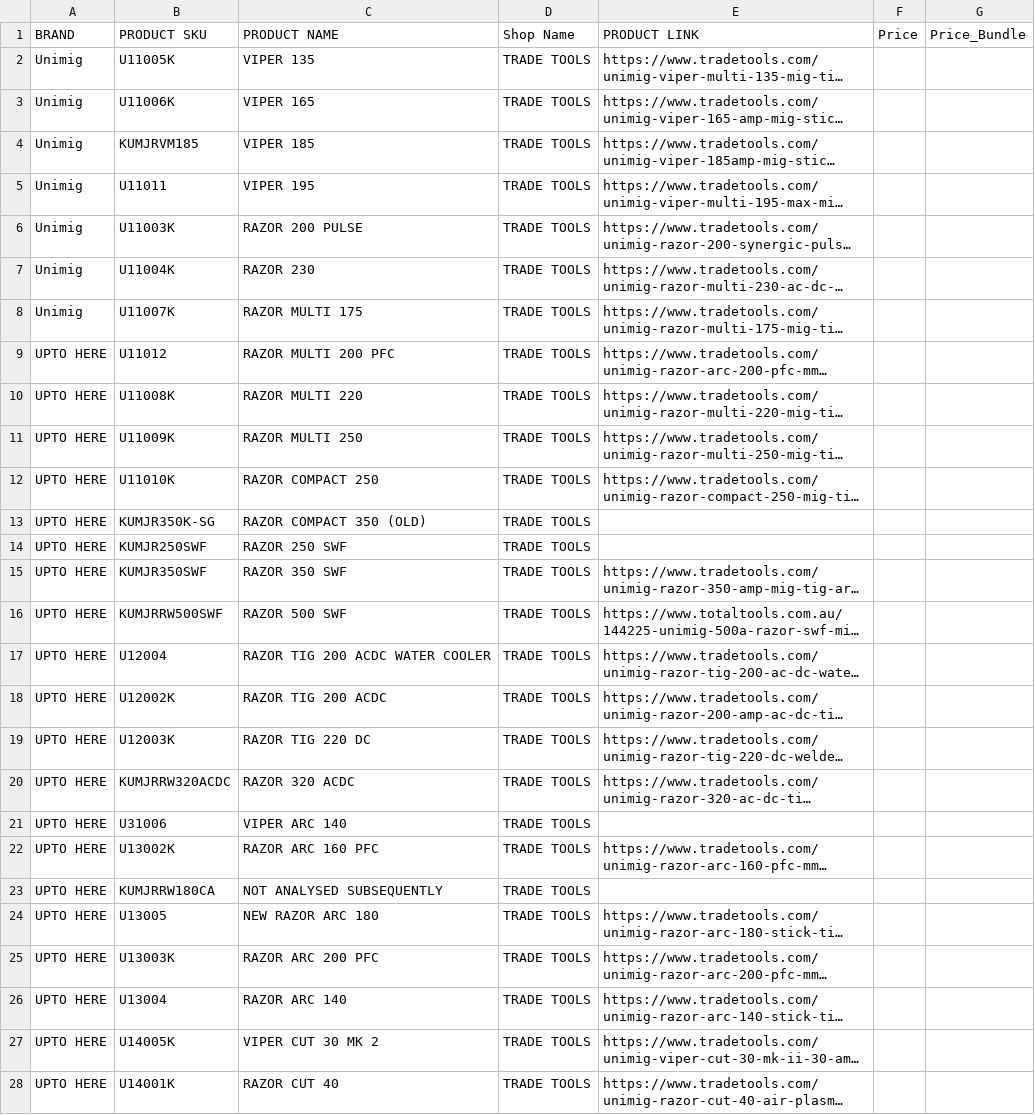
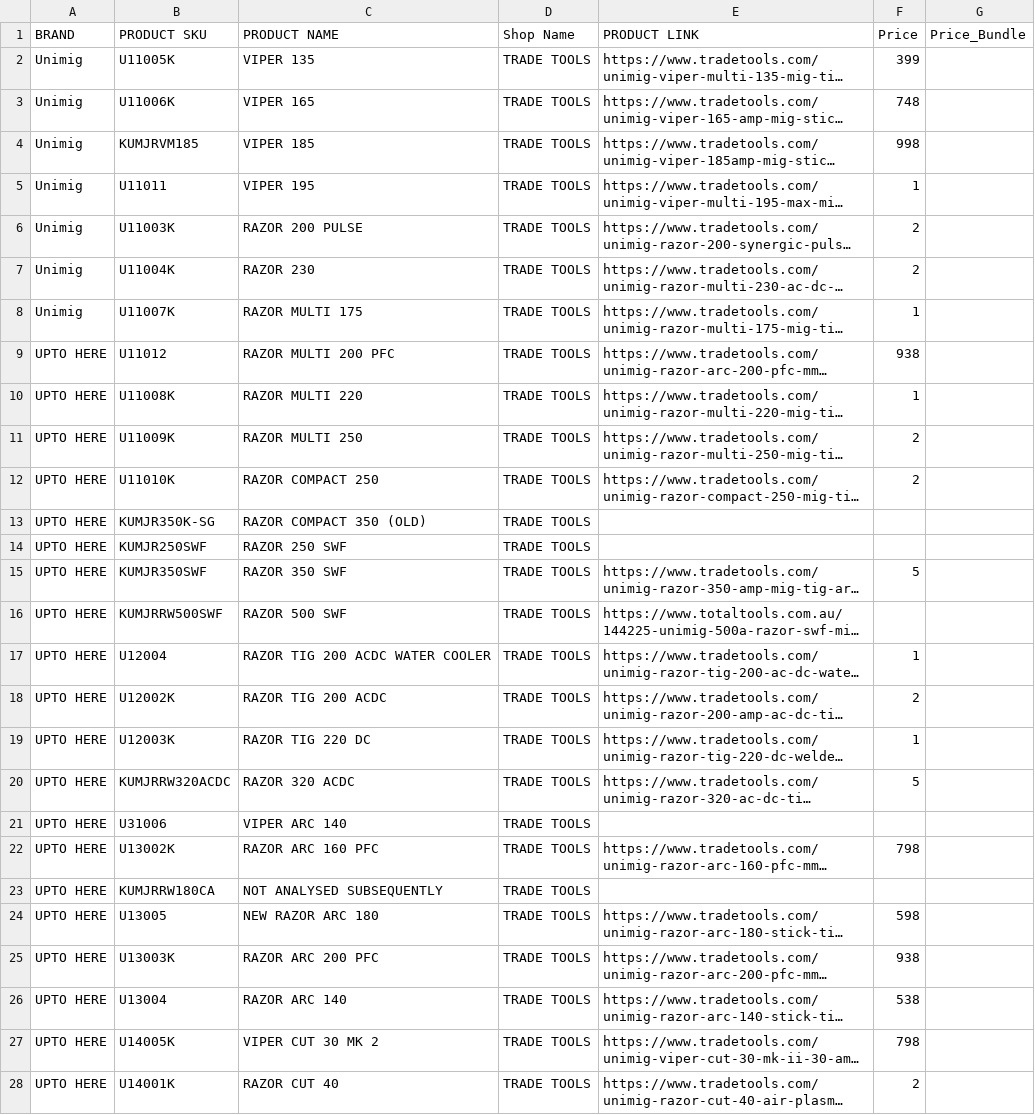
Before and after one commit to Samhith-k/scraper-electroweld, a CSV file: scraper_outputs/TRADE_TOOLS.csv, drawn as a sheet; only a part is shown; long unchanged cells end in …; the diff covers the shown part only; the diff names each change by its address in the sheet, - before the commit and + after, or states it on an @@ line.

```diff
--- a/scraper_outputs/TRADE_TOOLS.csv
+++ b/scraper_outputs/TRADE_TOOLS.csv
-F2 (Price): (empty)
+F2 (Price): 399
-F3 (Price): (empty)
+F3 (Price): 748
-F4 (Price): (empty)
+F4 (Price): 998
-F5 (Price): (empty)
+F5 (Price): 1
-F6:F7 (Price): (empty)
+F6:F7 (Price): 2
-F8 (Price): (empty)
+F8 (Price): 1
-F9 (Price): (empty)
+F9 (Price): 938
-F10 (Price): (empty)
+F10 (Price): 1
-F11:F12 (Price): (empty)
+F11:F12 (Price): 2
-F15 (Price): (empty)
+F15 (Price): 5
-F17 (Price): (empty)
+F17 (Price): 1
-F18 (Price): (empty)
+F18 (Price): 2
-F19 (Price): (empty)
+F19 (Price): 1
-F20 (Price): (empty)
+F20 (Price): 5
-F22 (Price): (empty)
+F22 (Price): 798
-F24 (Price): (empty)
+F24 (Price): 598
-F25 (Price): (empty)
+F25 (Price): 938
-F26 (Price): (empty)
+F26 (Price): 538
-F27 (Price): (empty)
+F27 (Price): 798
-F28 (Price): (empty)
+F28 (Price): 2
```
Also changed, not shown: 2 edited cells elsewhere in this file, scraper_outputs/hare_and_forbes.csv, 2 other files.
